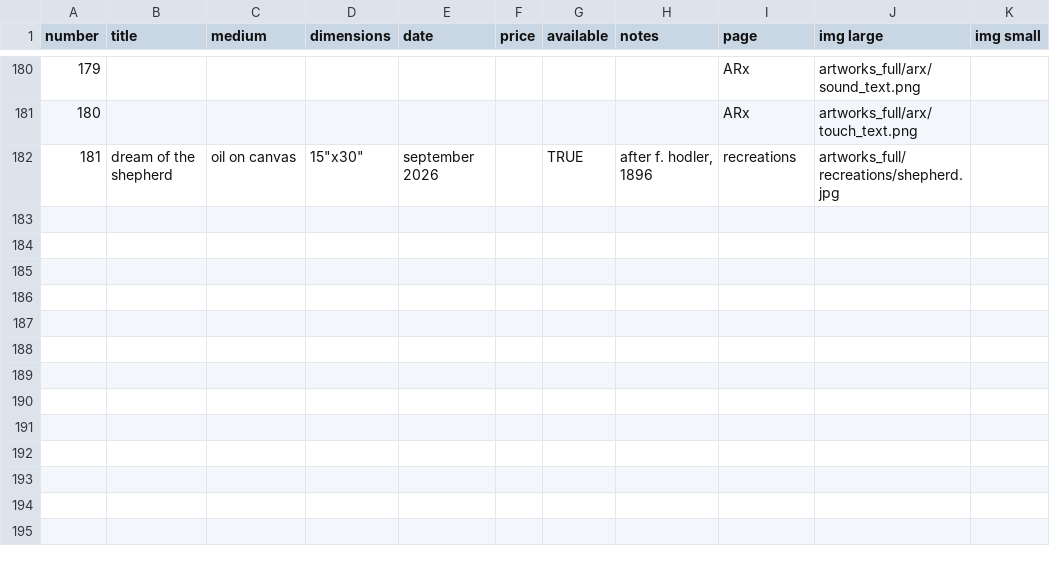
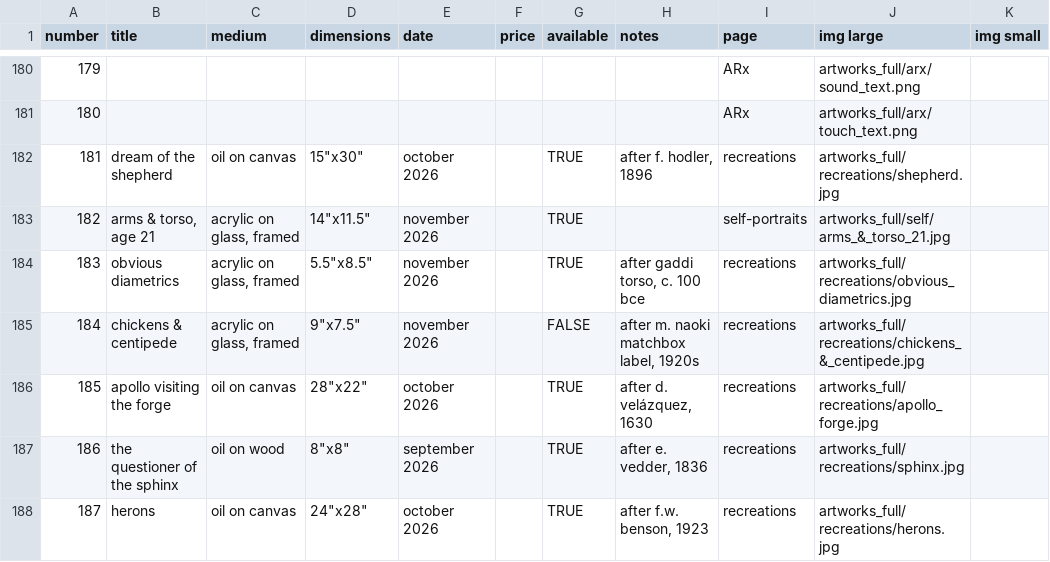
Before and after one commit to pivarshev/pivarshev.github.io, a CSV file: catalog.csv, drawn as a sheet; only a part is shown, gaps mark what is left out.

```diff
--- a/catalog.csv
+++ b/catalog.csv
@@ -181,2 +181,8 @@ number,title,medium,dimensions,date,price,available,notes,page,img large,img sma
 180,,,,,,,,ARx,artworks_full/arx/touch_text.png,
-181,dream of the shepherd,oil on canvas,"15""x30""",september 2026,,TRUE,"after f. hodler, 1896",recreations,artworks_full/recreations/shepherd.jpg,
+181,dream of the shepherd,oil on canvas,"15""x30""",october 2026,,TRUE,"after f. hodler, 1896",recreations,artworks_full/recreations/shepherd.jpg,
+182,"arms & torso, age 21","acrylic on glass, framed","14""x11.5""",november 2026,,TRUE,,self-portraits,artworks_full/self/arms_&_torso_21.jpg,
+183,obvious diametrics,"acrylic on glass, framed","5.5""x8.5""",november 2026,,TRUE,"after gaddi torso, c. 100 bce",recreations,artworks_full/recreations/obvious_diametrics.jpg,
+184,chickens & centipede,"acrylic on glass, framed","9""x7.5""",november 2026,,FALSE,"after m. naoki matchbox label, 1920s",recreations,artworks_full/recreations/chickens_&_centipede.jpg,
+185,apollo visiting the forge,oil on canvas,"28""x22""",october 2026,,TRUE,"after d. velázquez, 1630",recreations,artworks_full/recreations/apollo_forge.jpg,
+186,the questioner of the sphinx,oil on wood,"8""x8""",september 2026,,TRUE,"after e. vedder, 1836",recreations,artworks_full/recreations/sphinx.jpg,
+187,herons,oil on canvas,"24""x28""",october 2026,,TRUE,"after f.w. benson, 1923",recreations,artworks_full/recreations/herons.jpg,
```
Also changed, not shown: 3 other files.
